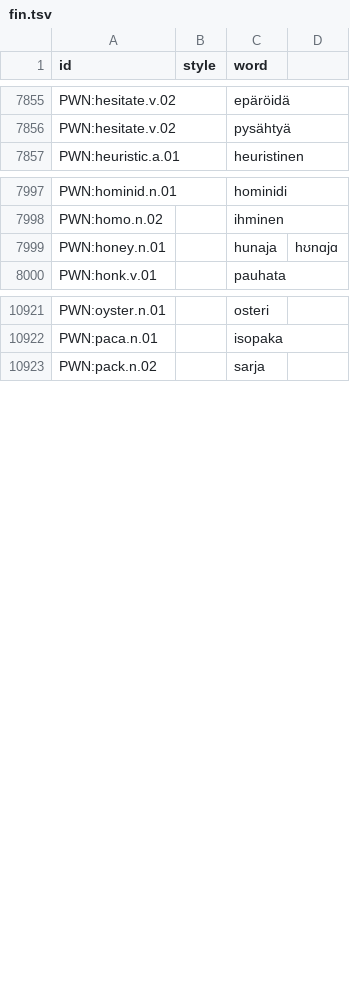
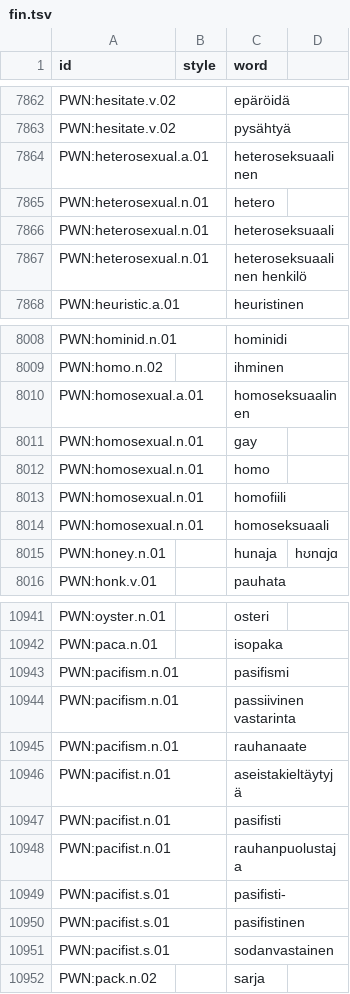
Before and after one commit to barumau/panlexia, a TSV file: dict/F/fin.tsv, drawn as a sheet; only a part is shown, gaps mark what is left out; the diff covers the shown part only.

```diff
--- a/dict/F/fin.tsv
+++ b/dict/F/fin.tsv
@@ -7856,2 +7863,6 @@ PWN:hesitate.v.02		epäröidä
 PWN:hesitate.v.02		pysähtyä
+PWN:heterosexual.a.01		heteroseksuaalinen
+PWN:heterosexual.n.01		hetero
+PWN:heterosexual.n.01		heteroseksuaali
+PWN:heterosexual.n.01		heteroseksuaalinen henkilö
 PWN:heuristic.a.01		heuristinen
@@ -7998,2 +8009,7 @@ PWN:hominid.n.01		hominidi
 PWN:homo.n.02		ihminen
+PWN:homosexual.a.01		homoseksuaalinen
+PWN:homosexual.n.01		gay
+PWN:homosexual.n.01		homo
+PWN:homosexual.n.01		homofiili
+PWN:homosexual.n.01		homoseksuaali
 PWN:honey.n.01		hunaja	hʊnɑjɑ
@@ -10922,2 +10942,11 @@ PWN:oyster.n.01		osteri
 PWN:paca.n.01		isopaka
+PWN:pacifism.n.01		pasifismi
+PWN:pacifism.n.01		passiivinen vastarinta
+PWN:pacifism.n.01		rauhanaate
+PWN:pacifist.n.01		aseistakieltäytyjä
+PWN:pacifist.n.01		pasifisti
+PWN:pacifist.n.01		rauhanpuolustaja
+PWN:pacifist.s.01		pasifisti-
+PWN:pacifist.s.01		pasifistinen
+PWN:pacifist.s.01		sodanvastainen
 PWN:pack.n.02		sarja
```
Also changed, not shown: 25 added rows elsewhere in this file, concepts/E/eng-definition.tsv, dict/E/eng.tsv, 16 other files.
